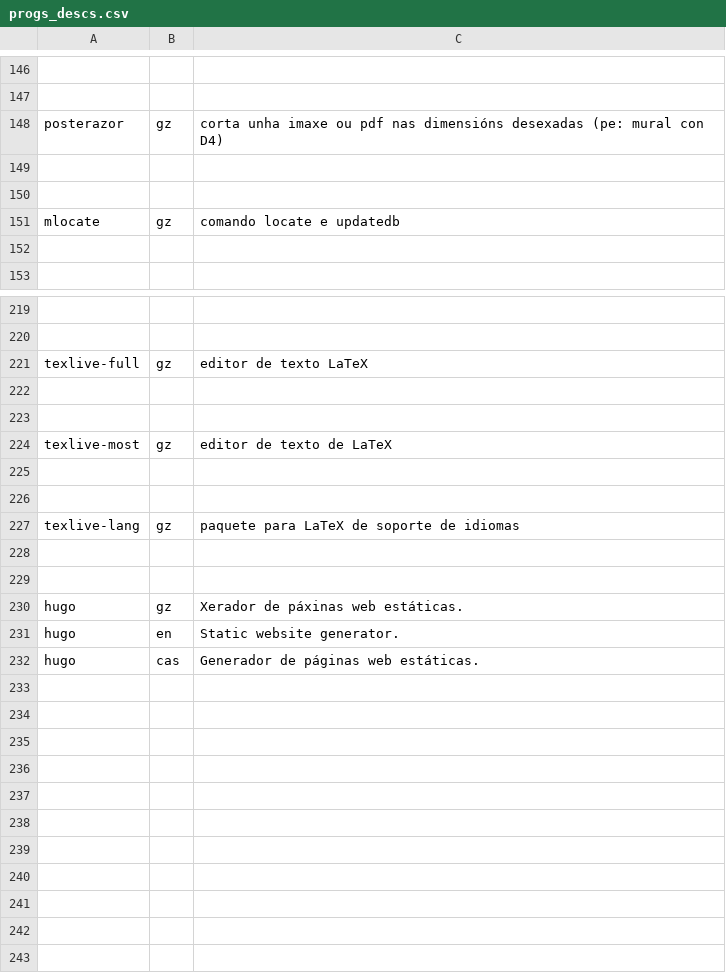
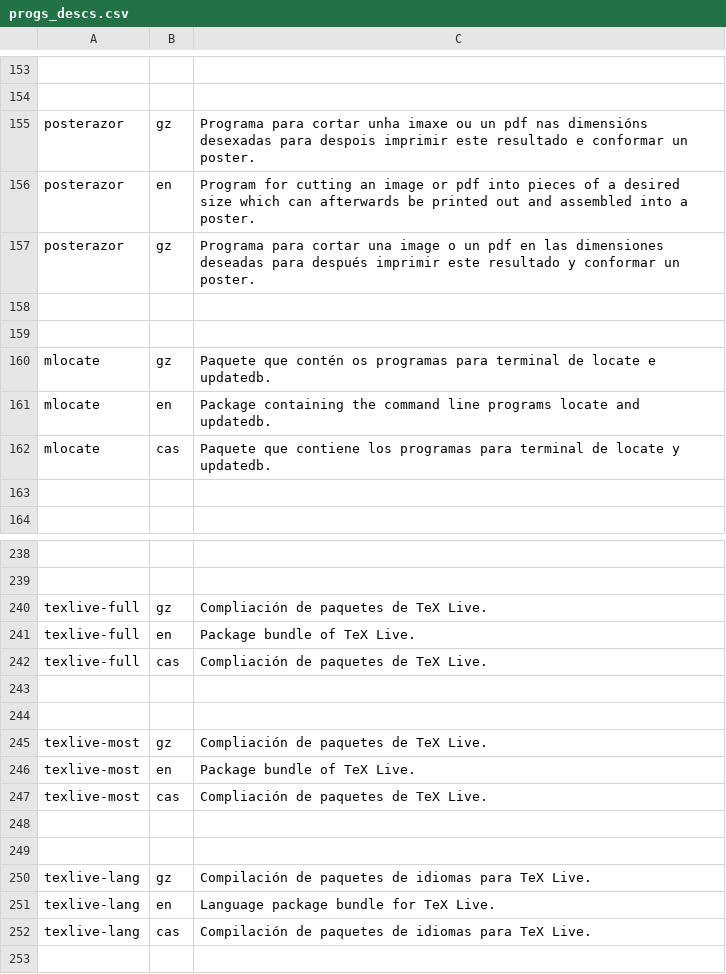
Before and after one commit to Ran-n/config, a CSV file: media/progs_descs.csv, drawn as a sheet; only a part is shown, gaps mark what is left out; the shorter side is filled out with more unchanged rows; addresses are those after the commit; the diff covers the shown part only; the diff names each change by its address in the sheet, - before the commit and + after, or states it on an @@ line.

Commit message:
Added last names and descriptions to all programs

```diff
--- a/media/progs_descs.csv
+++ b/media/progs_descs.csv
-C155: corta unha imaxe ou pdf nas dimensións desexadas (pe: mural con D4)
+C155: Programa para cortar unha imaxe ou un pdf nas dimensións desexadas para despois imprimir este resultado e conformar un poster.
+row 156: posterazor | en | Program for cutting an image or pdf into pieces of a desired size which can afterwards be printed out and assembled into a poster.
+row 157: posterazor | gz | Programa para cortar una image o un pdf en las dimensiones deseadas para después imprimir este resultado y conformar un poster.
-C160: comando locate e updatedb
+C160: Paquete que contén os programas para terminal de locate e updatedb.
+row 161: mlocate | en | Package containing the command line programs locate and updatedb.
+row 162: mlocate | cas | Paquete que contiene los programas para terminal de locate y updatedb.
-C240: editor de texto LaTeX
+C240: Compliación de paquetes de TeX Live.
+row 241: texlive-full | en | Package bundle of TeX Live.
+row 242: texlive-full | cas | Compliación de paquetes de TeX Live.
-C245: editor de texto de LaTeX
+C245: Compliación de paquetes de TeX Live.
+row 246: texlive-most | en | Package bundle of TeX Live.
+row 247: texlive-most | cas | Compliación de paquetes de TeX Live.
-C250: paquete para LaTeX de soporte de idiomas
+C250: Compilación de paquetes de idiomas para TeX Live.
+row 251: texlive-lang | en | Language package bundle for TeX Live.
+row 252: texlive-lang | cas | Compilación de paquetes de idiomas para TeX Live.
```
Also changed, not shown: 15 added rows and 8 edited cells elsewhere in this file, media/progs.csv.
